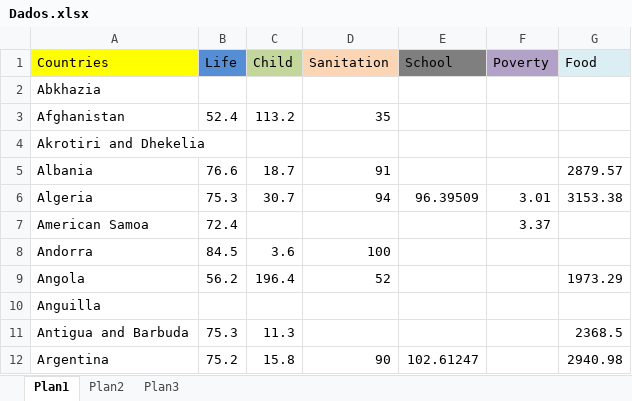
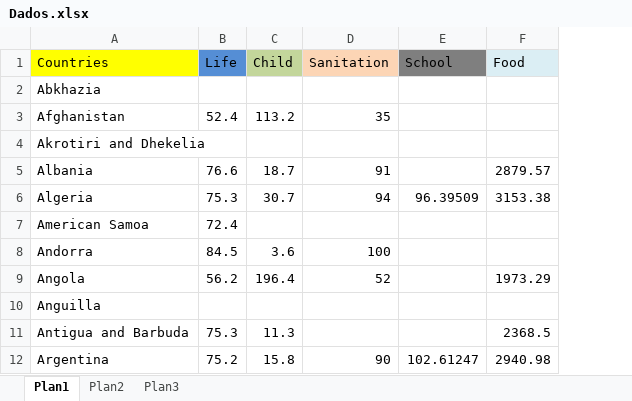
Before and after one commit to filipefborba/CD, an Excel workbook: Projeto3/Dados.xlsx, sheet Plan1, drawn as a sheet; only a part is shown; values as stored, in another font and other column widths than the file's, no borders; the diff names each change by its address in the sheet, - before the commit and + after, or states it on an @@ line.

```diff
--- a/Projeto3/Dados.xlsx (sheet Plan1)
+++ b/Projeto3/Dados.xlsx (sheet Plan1)
-column F (Poverty), rows 6-7: 3.01 | 3.37
```
Also changed, not shown: 1 other file.
